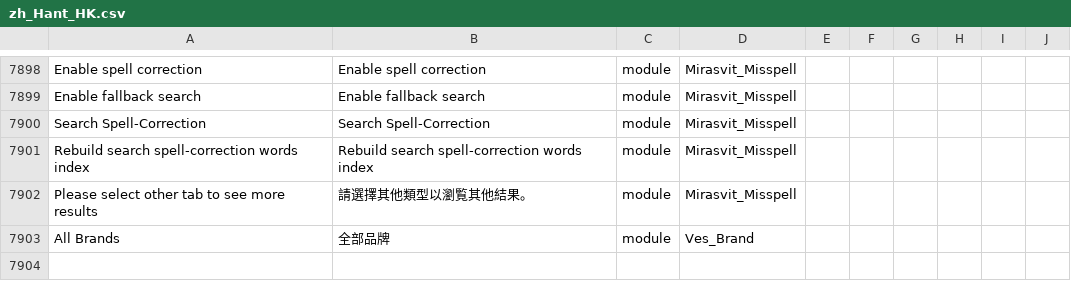
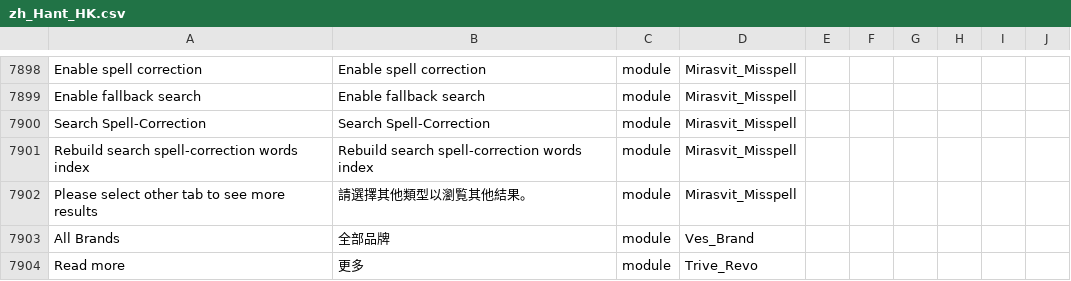
Before and after one commit to raymanjhc/Magento2Language-zh_Hant_HK, a CSV file: zh_Hant_HK.csv, drawn as a sheet; only a part is shown, gaps mark what is left out; the diff names each change by its address in the sheet, - before the commit and + after, or states it on an @@ line.

Commit message:
add translation for read more button

```diff
--- a/zh_Hant_HK.csv
+++ b/zh_Hant_HK.csv
+row 7904: Read more | 更多 | module | Trive_Revo
```
